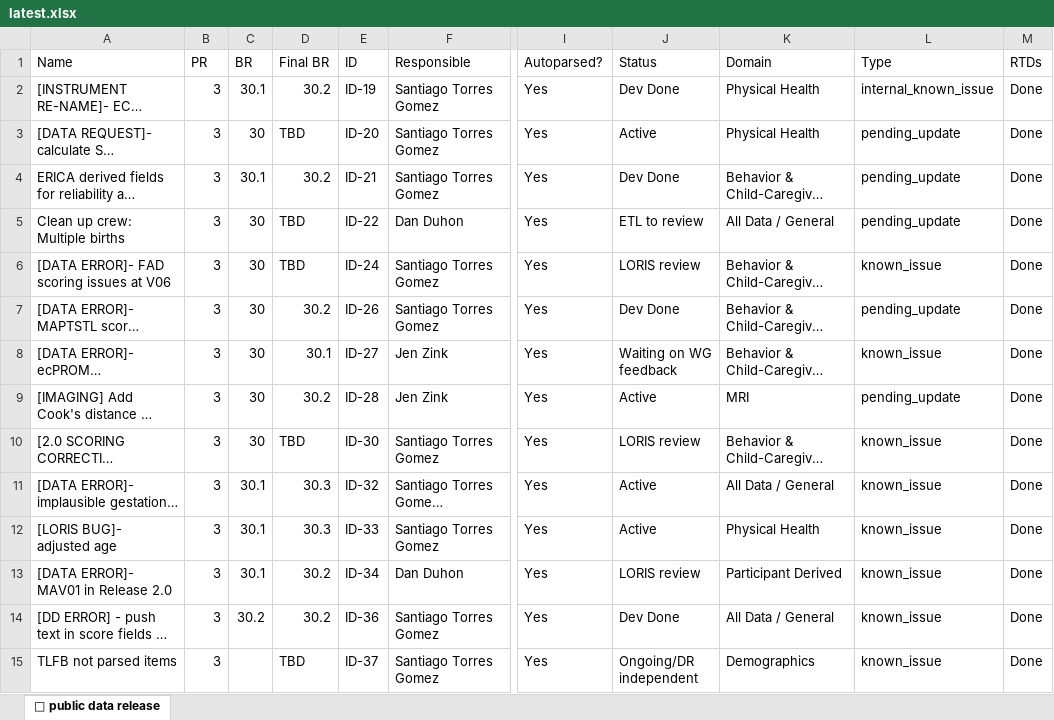
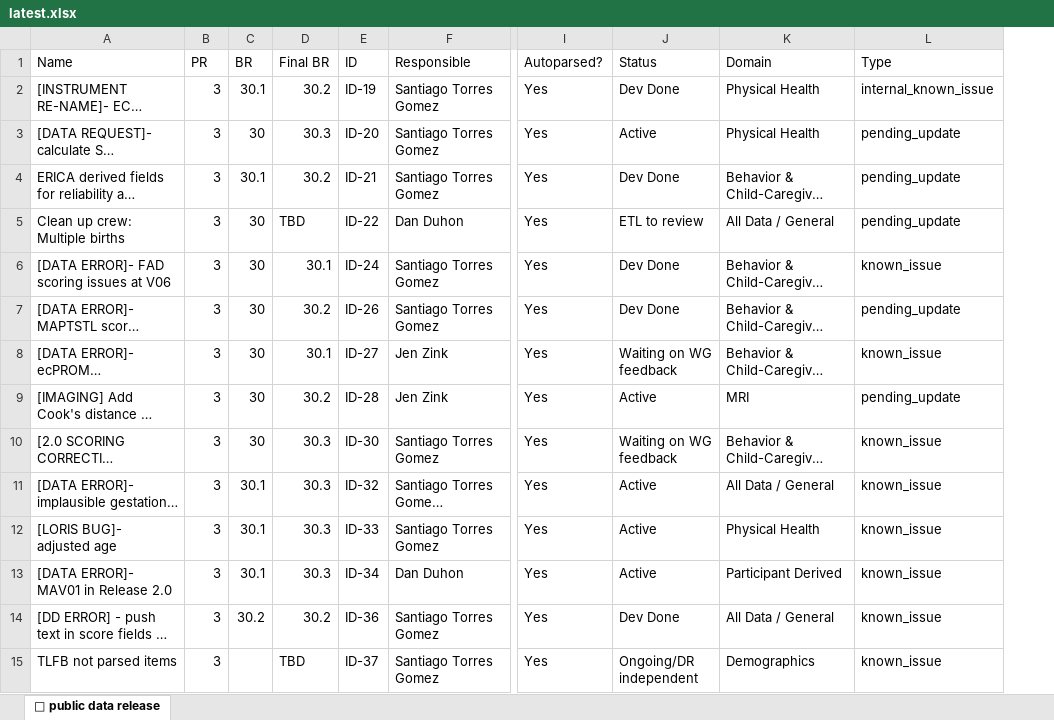
Before and after one commit to DCAN-Labs/hbcd-docs-internal, an Excel workbook: tools/data/latest.xlsx, sheet 🤩 public data release, drawn as a sheet; only a part is shown, gaps mark what is left out; long unchanged cells end in …; values as stored, in another font and other column widths than the file's, no cell formats; removed rows and columns are numbered as before the commit, all else as after; the diff covers the shown part only; the diff names each change by its address in the sheet, - before the commit and + after, or states it on an @@ line.

Commit message:
update 30.2 release notes

```diff
--- a/tools/data/latest.xlsx (sheet 🤩 public data release)
+++ b/tools/data/latest.xlsx (sheet 🤩 public data release)
-column M (RTDs), rows 2-15: all Done
-D3 (Final BR): TBD
+D3 (Final BR): 30.3
-D6 (Final BR): TBD
+D6 (Final BR): 30.1
-J6 (Status): LORIS review
+J6 (Status): Dev Done
-D10 (Final BR): TBD
+D10 (Final BR): 30.3
-J10 (Status): LORIS review
+J10 (Status): Waiting on WG feedback
-D13 (Final BR): 30.2
+D13 (Final BR): 30.3
-J13 (Status): LORIS review
+J13 (Status): Active
```
Also changed, not shown: 11 added rows, 2 moved rows and 85 edited cells elsewhere in this sheet, cell formats, 3 other files.
